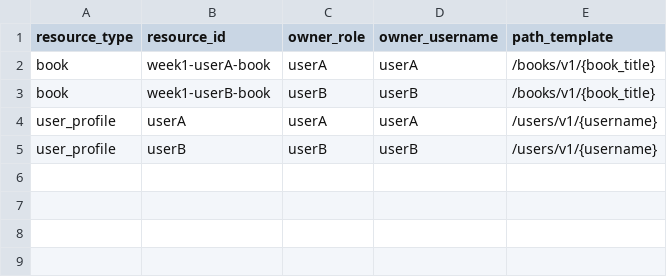
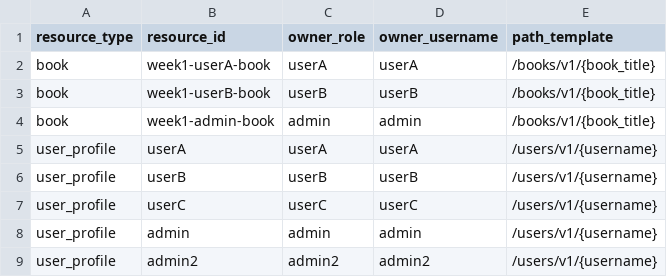
Before and after one commit to CuongUIT-ATTT/web-sec, a CSV file: ownership.csv, drawn as a sheet.

Commit message:
WIP: extend authz lab (5 roles, _debug, extended disposable suite)

```diff
--- a/ownership.csv
+++ b/ownership.csv
@@ -3,3 +3,7 @@ book,week1-userA-book,userA,userA,/books/v1/{book_title}
 book,week1-userB-book,userB,userB,/books/v1/{book_title}
+book,week1-admin-book,admin,admin,/books/v1/{book_title}
 user_profile,userA,userA,userA,/users/v1/{username}
 user_profile,userB,userB,userB,/users/v1/{username}
+user_profile,userC,userC,userC,/users/v1/{username}
+user_profile,admin,admin,admin,/users/v1/{username}
+user_profile,admin2,admin2,admin2,/users/v1/{username}
```
Also changed, not shown: 22 other files.
